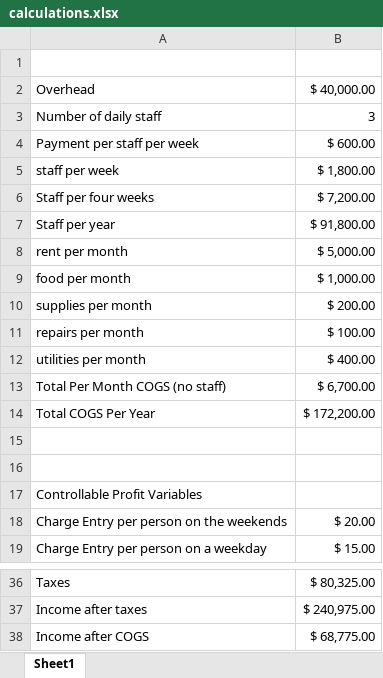
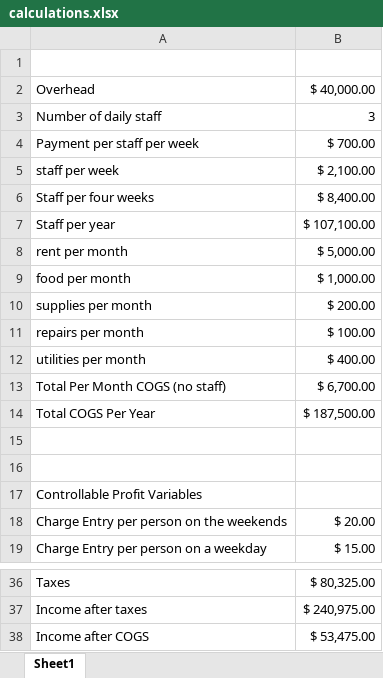
Before and after one commit to tieje/dogen, an Excel workbook: calculations.xlsx, sheet Sheet1, drawn as a sheet; only a part is shown, gaps mark what is left out; values as stored, in another font and other column widths than the file's, no borders; the diff names each change by its address in the sheet, - before the commit and + after, or states it on an @@ line.

```diff
--- a/calculations.xlsx (sheet Sheet1)
+++ b/calculations.xlsx (sheet Sheet1)
-B4: $ 600.00
+B4: $ 700.00
-B5: $ 1,800.00
+B5: $ 2,100.00
-B6: $ 7,200.00
+B6: $ 8,400.00
-B7: $ 91,800.00
+B7: $ 107,100.00
-B14: $ 172,200.00
+B14: $ 187,500.00
-B38: $ 68,775.00
+B38: $ 53,475.00
```
Also changed, not shown: 2 other files.
